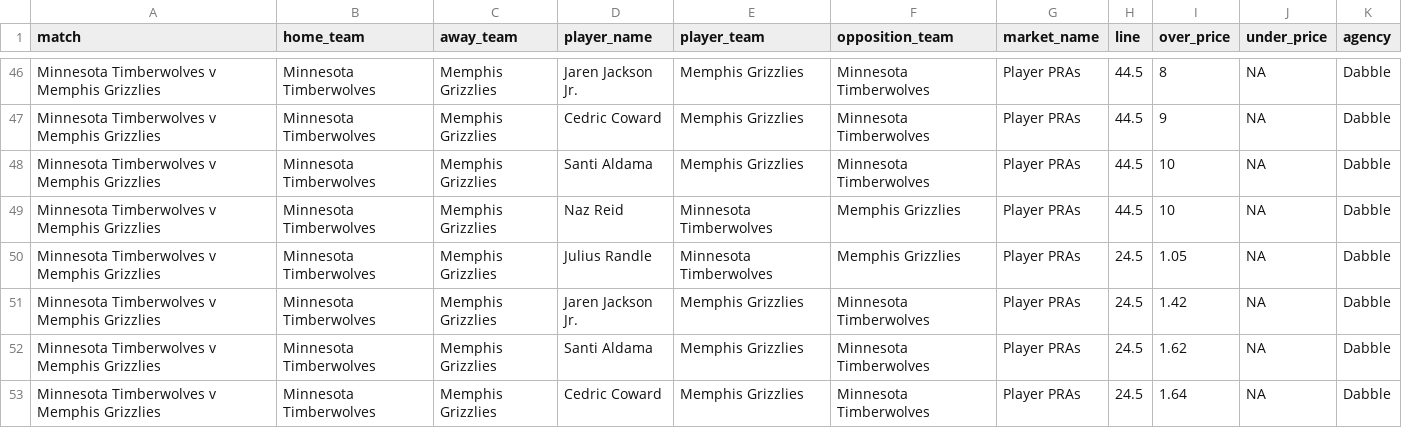
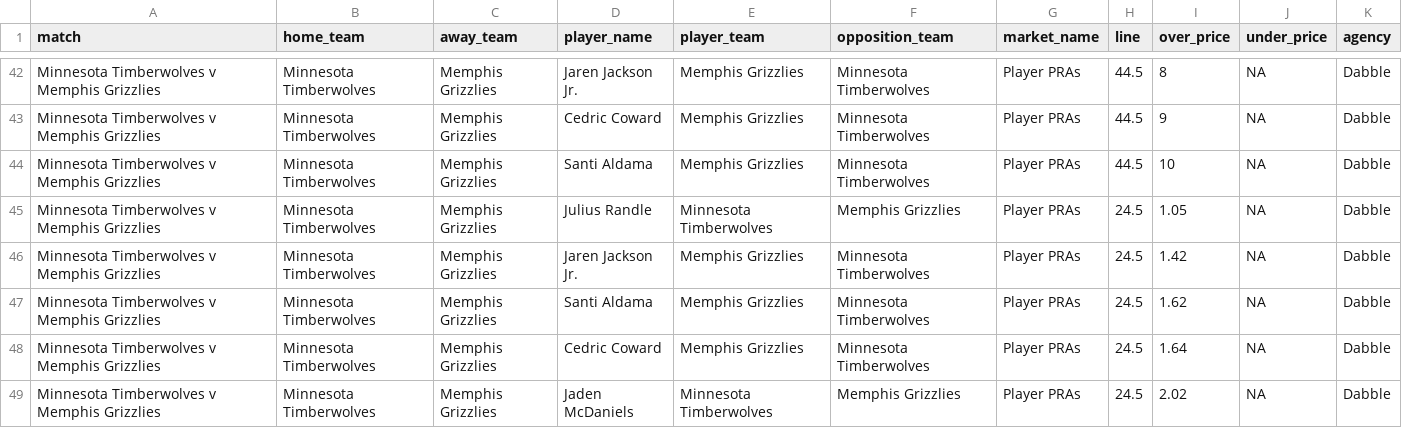
Before and after one commit to jamesbrown1417/NBA, a CSV file: Data/scraped_odds/dabble_player_pras.csv, drawn as a sheet; only a part is shown, gaps mark what is left out; the shorter side is filled out with more unchanged rows; the diff covers the shown part only; the diff names each change by its address in the sheet, - before the commit and + after, or states it on an @@ line.

```diff
--- a/Data/scraped_odds/dabble_player_pras.csv
+++ b/Data/scraped_odds/dabble_player_pras.csv
-row 49: Minnesota Timberwolves v Memphis Grizzlies | Minnesota Timberwolves | Memphis Grizzlies | Naz Reid | Minnesota Timberwolves | Memphis Grizzlies | Player PRAs | 44.5 | 10 | NA | Dabble
```
Also changed, not shown: 5 removed rows elsewhere in this file, Data/scraped_odds/dabble_player_rebounds.csv, Data/scraped_odds/dabble_player_threes.csv, 34 other files.
